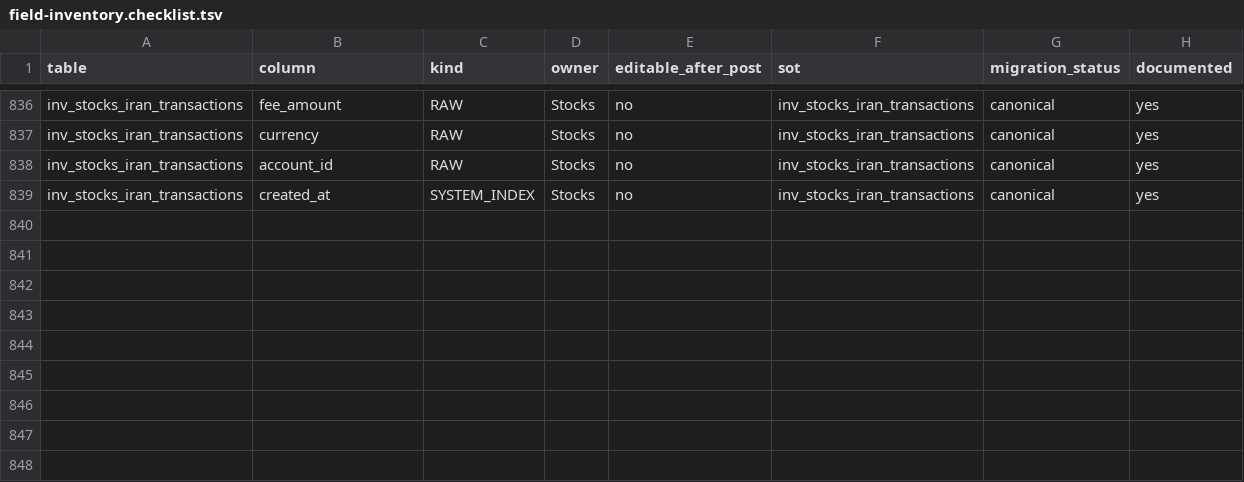
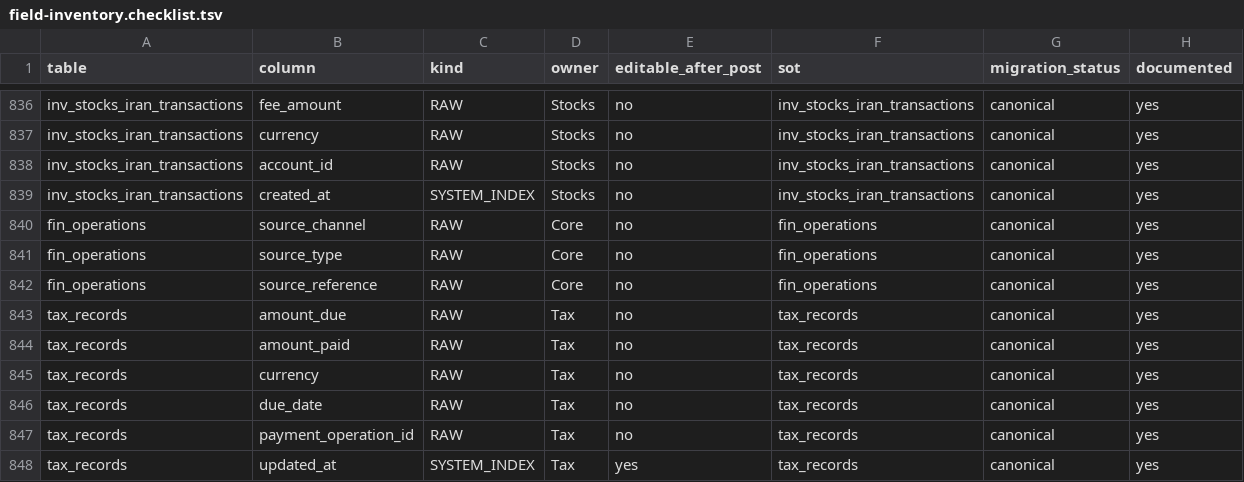
Before and after one commit to hamedalinejad/Personal-FI, a TSV file: docs/core/field-inventory.checklist.tsv, drawn as a sheet; only a part is shown, gaps mark what is left out.

Commit message:
fix(P0-011..015): provenance split, tax dual model, post_state, stocks disposition
- fin_operations: source_channel / source_type / source_reference (+ legacy source)
- tax_records: amount_due/paid, due_date, payment_operation_id; paid only via payTax
- P0-011-015-LOCK + verdict GREEN
- worker persists provenance fields; stocks holding field disposition
- 185 tests green

```diff
--- a/docs/core/field-inventory.checklist.tsv
+++ b/docs/core/field-inventory.checklist.tsv
@@ -839 +839,10 @@ inv_stocks_iran_transactions	account_id	RAW	Stocks	no	inv_stocks_iran_transactio
 inv_stocks_iran_transactions	created_at	SYSTEM_INDEX	Stocks	no	inv_stocks_iran_transactions	canonical	yes
+fin_operations	source_channel	RAW	Core	no	fin_operations	canonical	yes
+fin_operations	source_type	RAW	Core	no	fin_operations	canonical	yes
+fin_operations	source_reference	RAW	Core	no	fin_operations	canonical	yes
+tax_records	amount_due	RAW	Tax	no	tax_records	canonical	yes
+tax_records	amount_paid	RAW	Tax	no	tax_records	canonical	yes
+tax_records	currency	RAW	Tax	no	tax_records	canonical	yes
+tax_records	due_date	RAW	Tax	no	tax_records	canonical	yes
+tax_records	payment_operation_id	RAW	Tax	no	tax_records	canonical	yes
+tax_records	updated_at	SYSTEM_INDEX	Tax	yes	tax_records	canonical	yes
```
Also changed, not shown: 10 other files.
